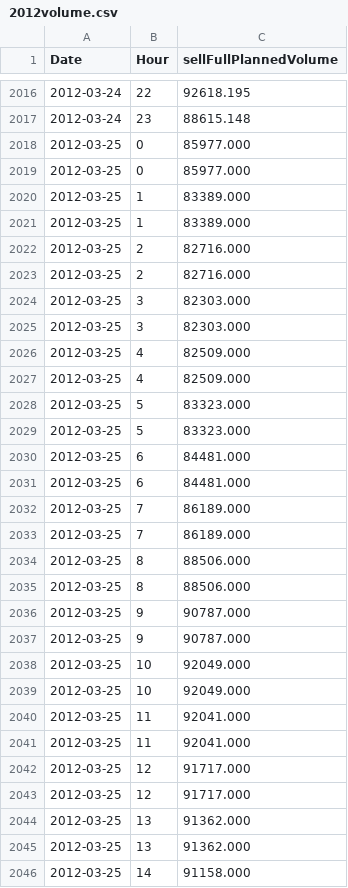
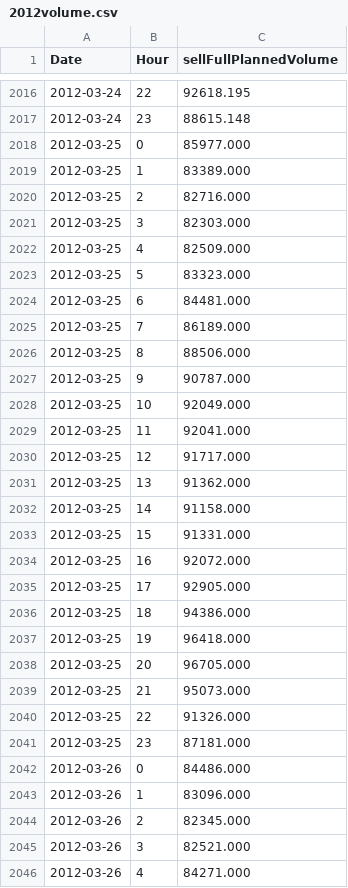
Before and after one commit to Aleah-zz/ElectricityCurves, a CSV file: Data/2012volume.csv, drawn as a sheet; only a part is shown, gaps mark what is left out; the shorter side is filled out with more unchanged rows; the diff covers the shown part only; the diff names each change by its address in the sheet, - before the commit and + after, or states it on an @@ line.

```diff
--- a/Data/2012volume.csv
+++ b/Data/2012volume.csv
-row 2019: 2012-03-25 | 0 | 85977.000
-row 2021: 2012-03-25 | 1 | 83389.000
-row 2023: 2012-03-25 | 2 | 82716.000
-row 2025: 2012-03-25 | 3 | 82303.000
-row 2027: 2012-03-25 | 4 | 82509.000
-row 2029: 2012-03-25 | 5 | 83323.000
-row 2031: 2012-03-25 | 6 | 84481.000
-row 2033: 2012-03-25 | 7 | 86189.000
-row 2035: 2012-03-25 | 8 | 88506.000
-row 2037: 2012-03-25 | 9 | 90787.000
-row 2039: 2012-03-25 | 10 | 92049.000
-row 2041: 2012-03-25 | 11 | 92041.000
-row 2043: 2012-03-25 | 12 | 91717.000
-row 2045: 2012-03-25 | 13 | 91362.000
```
Also changed, not shown: 34 removed rows elsewhere in this file, 6 other files.
